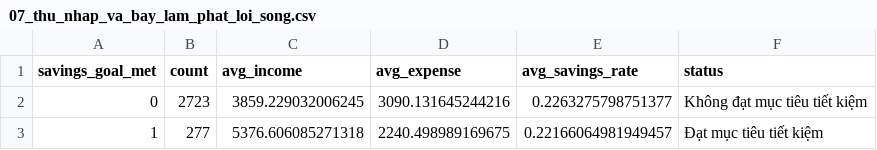
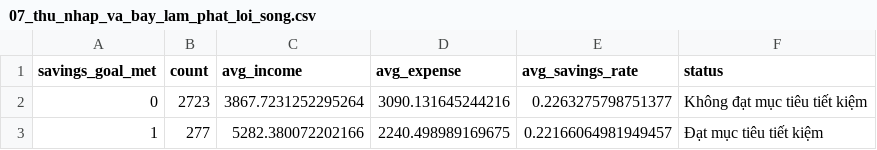
Before and after one commit to myduyen3010/Bao_cao, a CSV file: Financial_Visualization_Youngbillydasixx/07_thu_nhap_va_bay_lam_phat_loi_song.csv, drawn as a sheet.

```diff
--- a/Financial_Visualization_Youngbillydasixx/07_thu_nhap_va_bay_lam_phat_loi_song.csv
+++ b/Financial_Visualization_Youngbillydasixx/07_thu_nhap_va_bay_lam_phat_loi_song.csv
@@ -1,3 +1,3 @@
 savings_goal_met,count,avg_income,avg_expense,avg_savings_rate,status
-0,2723,3859.229032006245,3090.131645244216,0.2263275798751377,Không đạt mục tiêu tiết kiệm
-1,277,5376.606085271318,2240.498989169675,0.22166064981949457,Đạt mục tiêu tiết kiệm
+0,2723,3867.7231252295264,3090.131645244216,0.2263275798751377,Không đạt mục tiêu tiết kiệm
+1,277,5282.380072202166,2240.498989169675,0.22166064981949457,Đạt mục tiêu tiết kiệm
```
Also changed, not shown: Financial_Visualization_Youngbillydasixx/02_do_lech_ngan_sach.csv, Financial_Visualization_Youngbillydasixx/03_tich_luy_dai_han_theo_danh_muc.csv, 13 other files.
